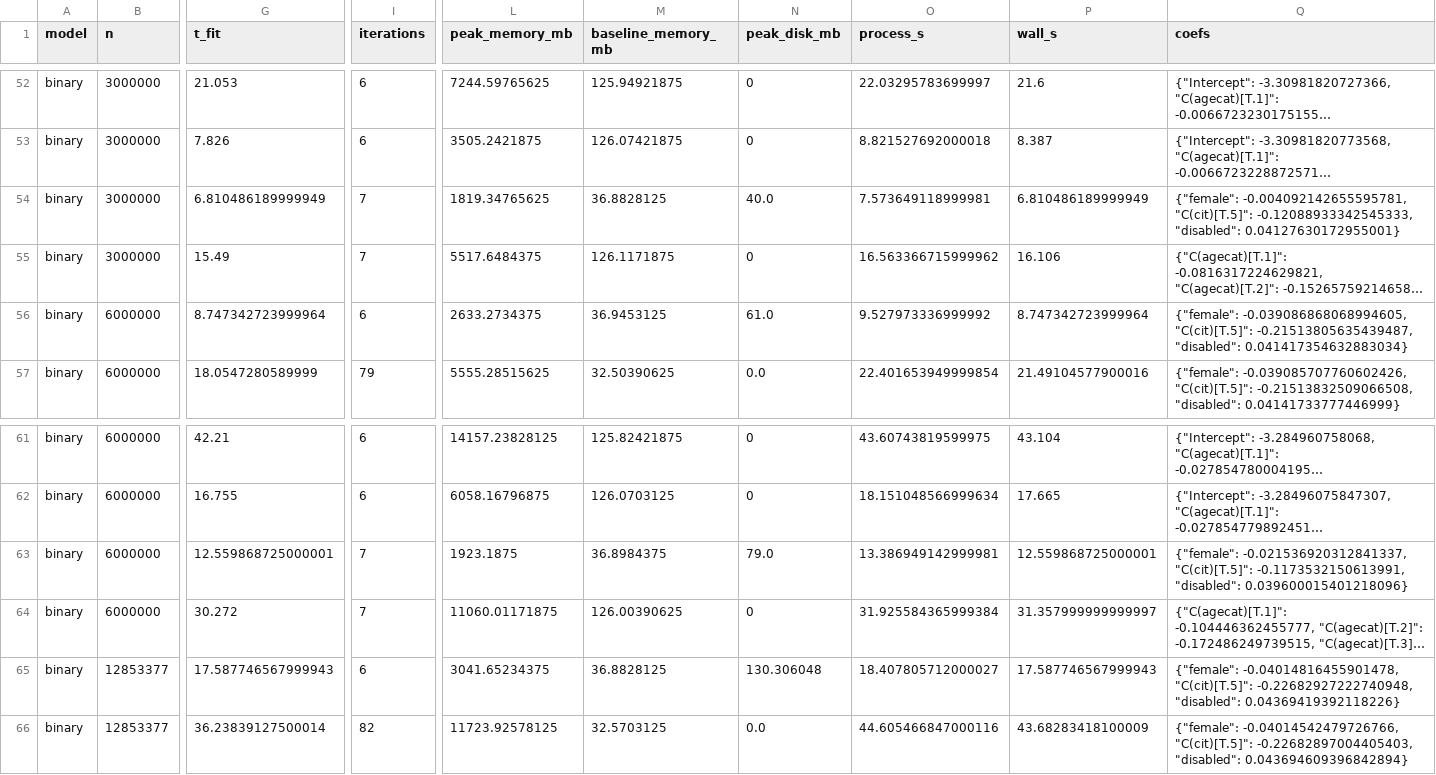
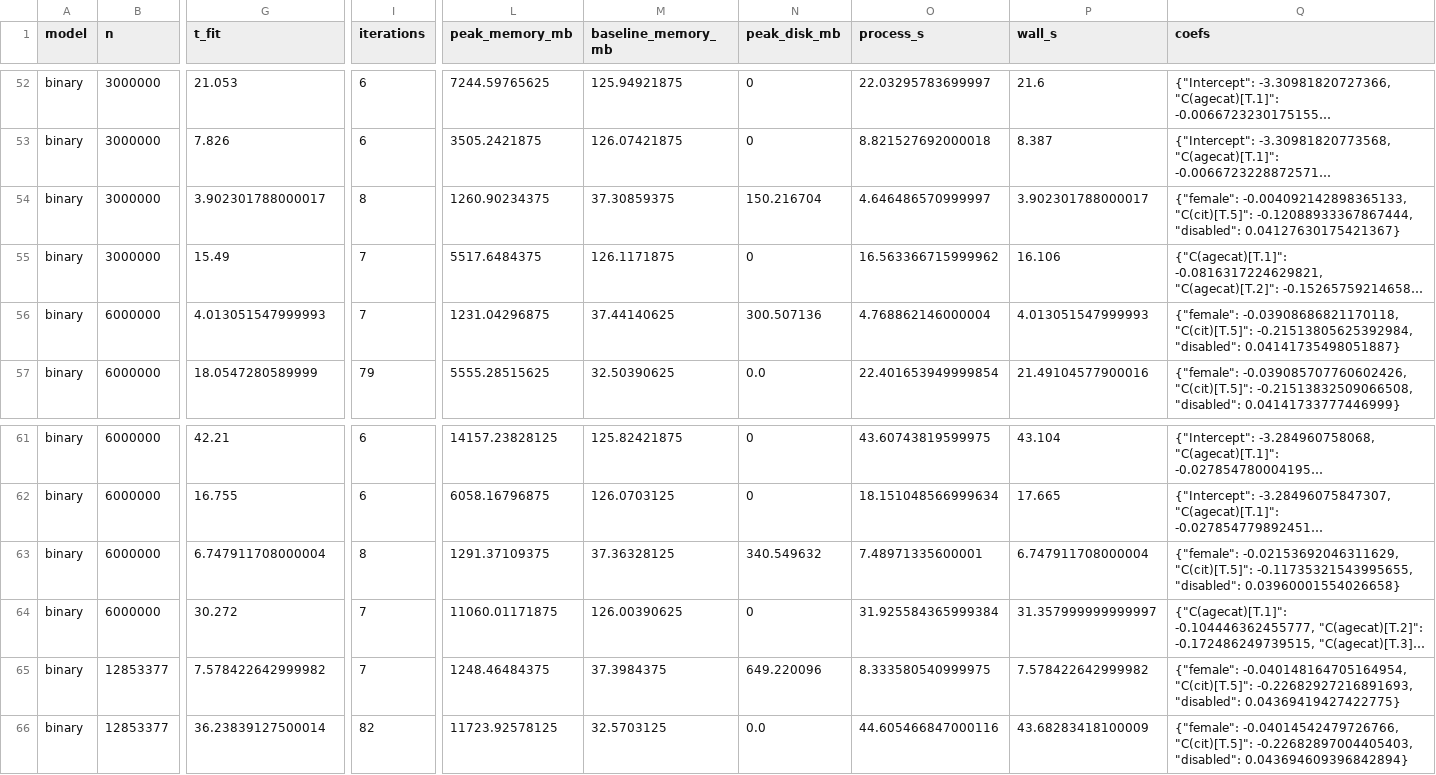
Before and after one commit to leetucker/logit-stream, a CSV file: benchmarks/results/acs.csv, drawn as a sheet; only a part is shown, gaps mark what is left out; long unchanged cells end in …; the diff covers the shown part only; the diff names each change by its address in the sheet, - before the commit and + after, or states it on an @@ line.

```diff
--- a/benchmarks/results/acs.csv
+++ b/benchmarks/results/acs.csv
-G54 (t_fit): 6.810486189999949
+G54 (t_fit): 3.902301788000017
-I54 (iterations): 7
+I54 (iterations): 8
-L54 (peak_memory_mb): 1819.34765625
+L54 (peak_memory_mb): 1260.90234375
-M54 (baseline_memory_mb): 36.8828125
+M54 (baseline_memory_mb): 37.30859375
-N54 (peak_disk_mb): 40.0
+N54 (peak_disk_mb): 150.216704
-O54 (process_s): 7.573649118999981
+O54 (process_s): 4.646486570999997
-P54 (wall_s): 6.810486189999949
+P54 (wall_s): 3.902301788000017
-Q54 (coefs): {"female": -0.004092142655595781, "C(cit)[T.5]": -0.12088933342545333, "disabled": 0.04127630172955001}
+Q54 (coefs): {"female": -0.004092142898365133, "C(cit)[T.5]": -0.12088933367867444, "disabled": 0.04127630175421367}
-G56 (t_fit): 8.747342723999964
+G56 (t_fit): 4.013051547999993
-I56 (iterations): 6
+I56 (iterations): 7
-L56 (peak_memory_mb): 2633.2734375
+L56 (peak_memory_mb): 1231.04296875
-M56 (baseline_memory_mb): 36.9453125
+M56 (baseline_memory_mb): 37.44140625
-N56 (peak_disk_mb): 61.0
+N56 (peak_disk_mb): 300.507136
-O56 (process_s): 9.527973336999992
+O56 (process_s): 4.768862146000004
-P56 (wall_s): 8.747342723999964
+P56 (wall_s): 4.013051547999993
-Q56 (coefs): {"female": -0.039086868068994605, "C(cit)[T.5]": -0.21513805635439487, "disabled": 0.041417354632883034}
+Q56 (coefs): {"female": -0.03908686821170118, "C(cit)[T.5]": -0.21513805625392984, "disabled": 0.04141735498051887}
-G63 (t_fit): 12.559868725000001
+G63 (t_fit): 6.747911708000004
-I63 (iterations): 7
+I63 (iterations): 8
-L63 (peak_memory_mb): 1923.1875
+L63 (peak_memory_mb): 1291.37109375
-M63 (baseline_memory_mb): 36.8984375
+M63 (baseline_memory_mb): 37.36328125
-N63 (peak_disk_mb): 79.0
+N63 (peak_disk_mb): 340.549632
-O63 (process_s): 13.386949142999981
+O63 (process_s): 7.48971335600001
-P63 (wall_s): 12.559868725000001
+P63 (wall_s): 6.747911708000004
-Q63 (coefs): {"female": -0.021536920312841337, "C(cit)[T.5]": -0.1173532150613991, "disabled": 0.039600015401218096}
+Q63 (coefs): {"female": -0.02153692046311629, "C(cit)[T.5]": -0.11735321543995655, "disabled": 0.03960001554026658}
-G65 (t_fit): 17.587746567999943
+G65 (t_fit): 7.578422642999982
-I65 (iterations): 6
+I65 (iterations): 7
-L65 (peak_memory_mb): 3041.65234375
+L65 (peak_memory_mb): 1248.46484375
-M65 (baseline_memory_mb): 36.8828125
+M65 (baseline_memory_mb): 37.3984375
-N65 (peak_disk_mb): 130.306048
+N65 (peak_disk_mb): 649.220096
-O65 (process_s): 18.407805712000027
+O65 (process_s): 8.333580540999975
-P65 (wall_s): 17.587746567999943
+P65 (wall_s): 7.578422642999982
-Q65 (coefs): {"female": -0.04014816455901478, "C(cit)[T.5]": -0.22682927222740948, "disabled": 0.04369419392118226}
+Q65 (coefs): {"female": -0.040148164705164954, "C(cit)[T.5]": -0.22682927216891693, "disabled": 0.04369419427422775}
```
Also changed, not shown: 93 edited cells elsewhere in this file, benchmarks/results/panel.csv, 45 other files.
